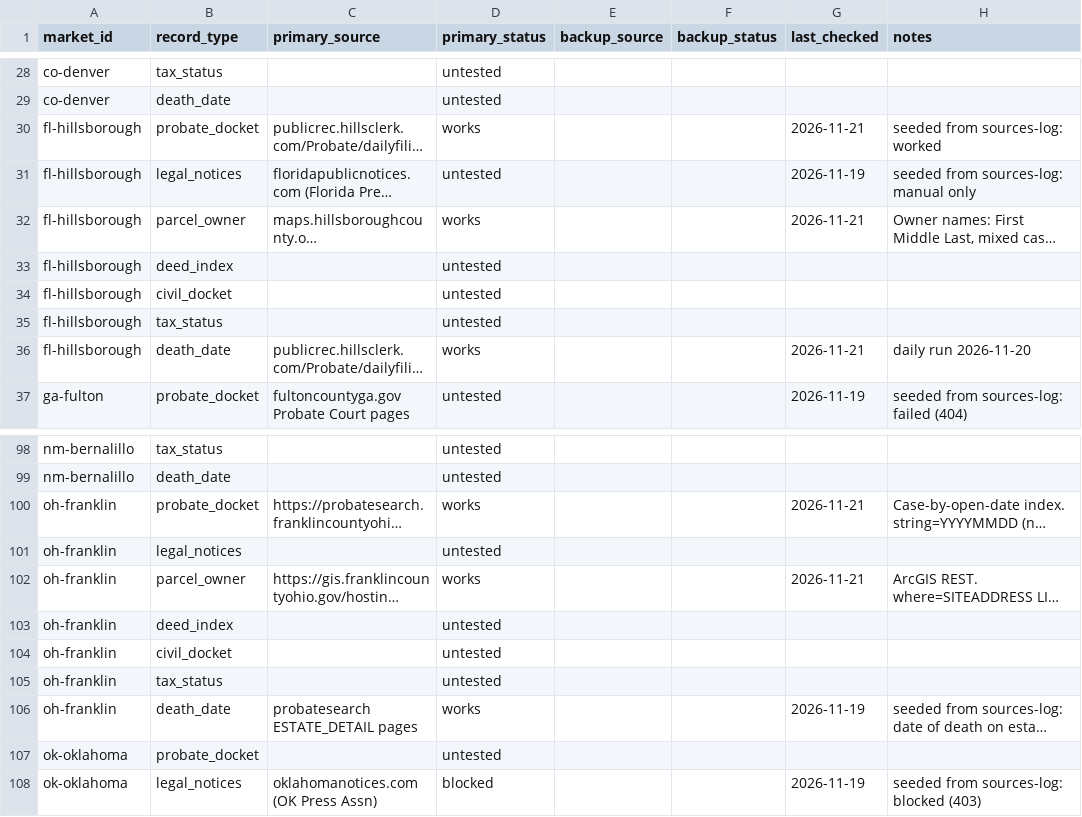
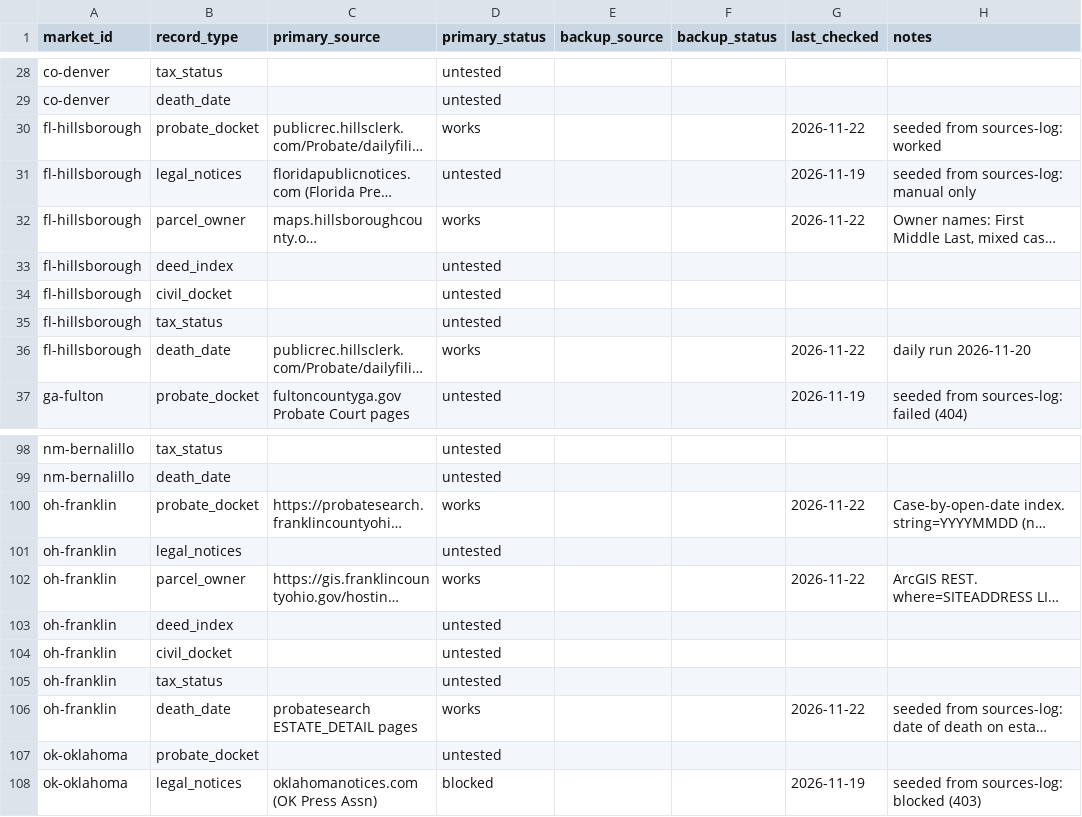
Before and after one commit to emporiumtrading/probate-pipeline, a CSV file: pipeline/coverage.csv, drawn as a sheet; only a part is shown, gaps mark what is left out; long unchanged cells end in …; the diff names each change by its address in the sheet, - before the commit and + after, or states it on an @@ line.

```diff
--- a/pipeline/coverage.csv
+++ b/pipeline/coverage.csv
-G30 (last_checked): 2026-11-21
+G30 (last_checked): 2026-11-22
-G32 (last_checked): 2026-11-21
+G32 (last_checked): 2026-11-22
-G36 (last_checked): 2026-11-21
+G36 (last_checked): 2026-11-22
-G100 (last_checked): 2026-11-21
+G100 (last_checked): 2026-11-22
-G102 (last_checked): 2026-11-21
+G102 (last_checked): 2026-11-22
-G106 (last_checked): 2026-11-19
+G106 (last_checked): 2026-11-22
```
Also changed, not shown: pipeline/runs.csv, pipeline/self-review.csv, 22 other files.
